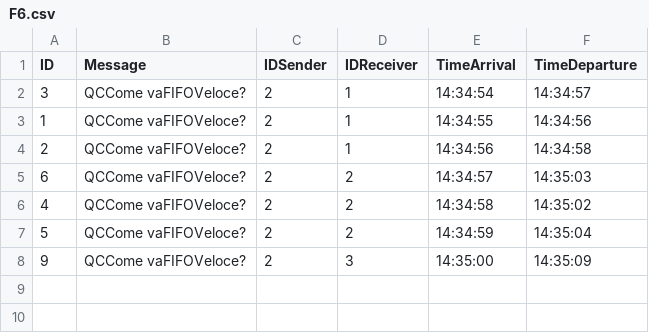
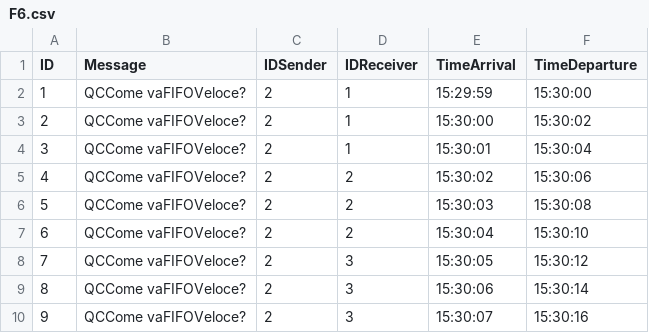
Before and after one commit to MarcoCastelli4/Sistemi-Operativi, a CSV file: OutputFiles/F6.csv, drawn as a sheet.

```diff
--- a/OutputFiles/F6.csv
+++ b/OutputFiles/F6.csv
@@ -1,8 +1,10 @@
 ID;Message;IDSender;IDReceiver;TimeArrival;TimeDeparture
-3;QCCome vaFIFOVeloce?;2;1;14:34:54;14:34:57;
-1;QCCome vaFIFOVeloce?;2;1;14:34:55;14:34:56;
-2;QCCome vaFIFOVeloce?;2;1;14:34:56;14:34:58;
-6;QCCome vaFIFOVeloce?;2;2;14:34:57;14:35:03;
-4;QCCome vaFIFOVeloce?;2;2;14:34:58;14:35:02;
-5;QCCome vaFIFOVeloce?;2;2;14:34:59;14:35:04;
-9;QCCome vaFIFOVeloce?;2;3;14:35:00;14:35:09;
+1;QCCome vaFIFOVeloce?;2;1;15:29:59;15:30:00;
+2;QCCome vaFIFOVeloce?;2;1;15:30:00;15:30:02;
+3;QCCome vaFIFOVeloce?;2;1;15:30:01;15:30:04;
+4;QCCome vaFIFOVeloce?;2;2;15:30:02;15:30:06;
+5;QCCome vaFIFOVeloce?;2;2;15:30:03;15:30:08;
+6;QCCome vaFIFOVeloce?;2;2;15:30:04;15:30:10;
+7;QCCome vaFIFOVeloce?;2;3;15:30:05;15:30:12;
+8;QCCome vaFIFOVeloce?;2;3;15:30:06;15:30:14;
+9;QCCome vaFIFOVeloce?;2;3;15:30:07;15:30:16;
```
Also changed, not shown: OutputFiles/F1.csv, OutputFiles/F10.csv, 20 other files.
